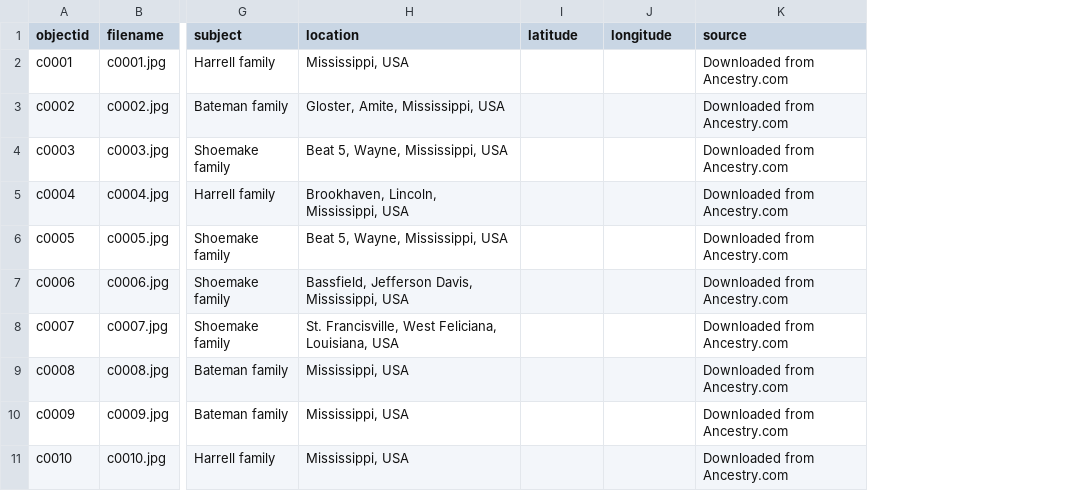
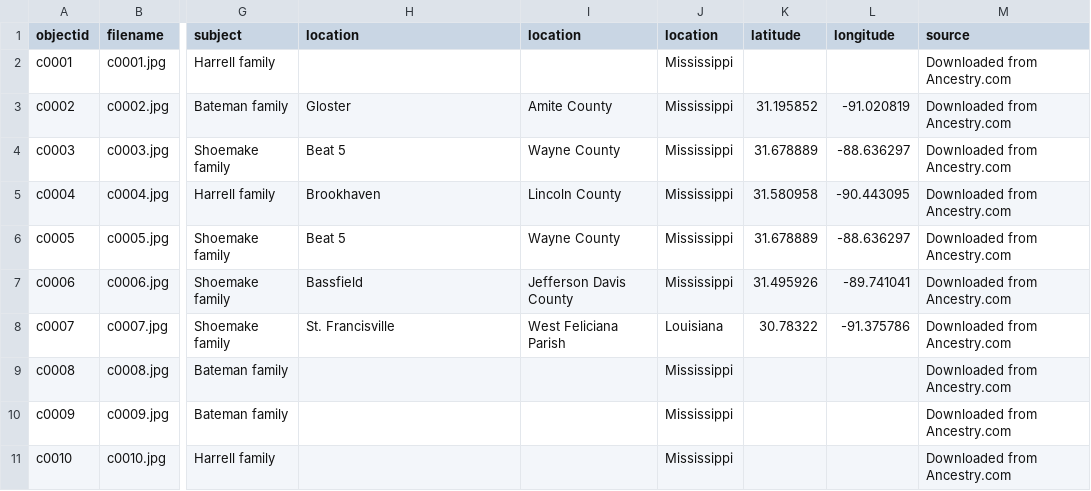
Before and after one commit to stargazer5585/Harrell-Shoemake, a CSV file: _data/c0001.csv, drawn as a sheet; only a part is shown, gaps mark what is left out; addresses are those after the commit; the diff names each change by its address in the sheet, - before the commit and + after, or states it on an @@ line.

Commit message:
Add files via upload

```diff
--- a/_data/c0001.csv
+++ b/_data/c0001.csv
+column I (location), rows 3-8: Amite County | Wayne County | Lincoln County | Wayne County | Jefferson Davis County | West Feliciana Parish
+column J (location), rows 2-11: Mississippi | Mississippi | Mississippi | Mississippi | Mississippi | Mississippi | Louisiana | Mississippi | Mississippi | Mississippi
-H2 (location): Mississippi, USA
+H2 (location): (empty)
-H3 (location): Gloster, Amite, Mississippi, USA
+H3 (location): Gloster
-K3 (latitude): (empty)
+K3 (latitude): 31.195852
-L3 (longitude): (empty)
+L3 (longitude): -91.020819
-H4 (location): Beat 5, Wayne, Mississippi, USA
+H4 (location): Beat 5
-K4 (latitude): (empty)
+K4 (latitude): 31.678889
-L4 (longitude): (empty)
+L4 (longitude): -88.636297
-H5 (location): Brookhaven, Lincoln, Mississippi, USA
+H5 (location): Brookhaven
-K5 (latitude): (empty)
+K5 (latitude): 31.580958
-L5 (longitude): (empty)
+L5 (longitude): -90.443095
-H6 (location): Beat 5, Wayne, Mississippi, USA
+H6 (location): Beat 5
-K6 (latitude): (empty)
+K6 (latitude): 31.678889
-L6 (longitude): (empty)
+L6 (longitude): -88.636297
-H7 (location): Bassfield, Jefferson Davis, Mississippi, USA
+H7 (location): Bassfield
-K7 (latitude): (empty)
+K7 (latitude): 31.495926
-L7 (longitude): (empty)
+L7 (longitude): -89.741041
-H8 (location): St. Francisville, West Feliciana, Louisiana, USA
+H8 (location): St. Francisville
-K8 (latitude): (empty)
+K8 (latitude): 30.78322
-L8 (longitude): (empty)
+L8 (longitude): -91.375786
-H9:H11 (location): Mississippi, USA
+H9:H11 (location): (empty)
```
